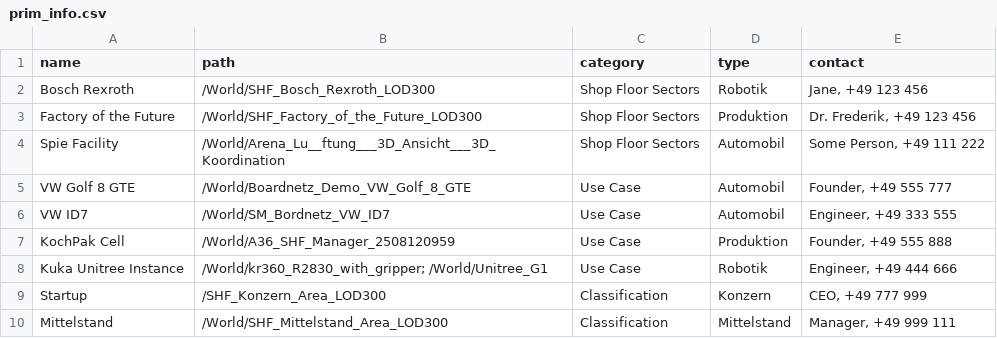
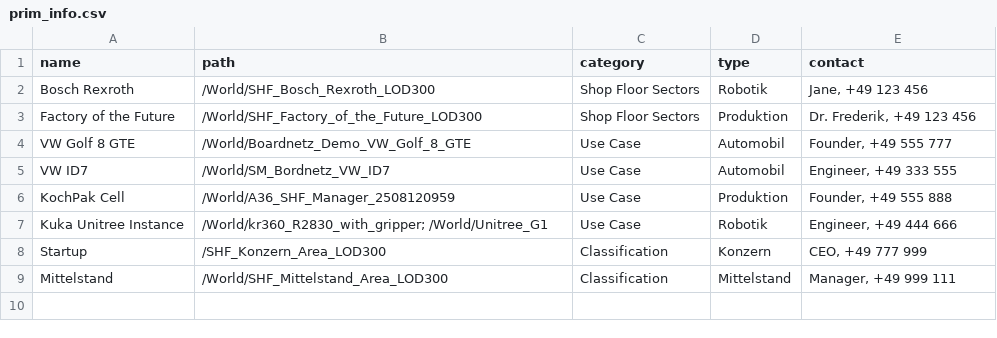
Before and after one commit to ARENA2036/omniverse-digital-twin-backend, a CSV file: company.usd_explorer_filters/company/usd_explorer_filters/prim_info.csv, drawn as a sheet; the diff names each change by its address in the sheet, - before the commit and + after, or states it on an @@ line.

Commit message:
Minor

```diff
--- a/company.usd_explorer_filters/company/usd_explorer_filters/prim_info.csv
+++ b/company.usd_explorer_filters/company/usd_explorer_filters/prim_info.csv
-row 4: Spie Facility | /World/Arena_Lu__ftung___3D_Ansicht___3D_Koordination | Shop Floor Sectors | Automobil | Some Person, +49 111 222
```
